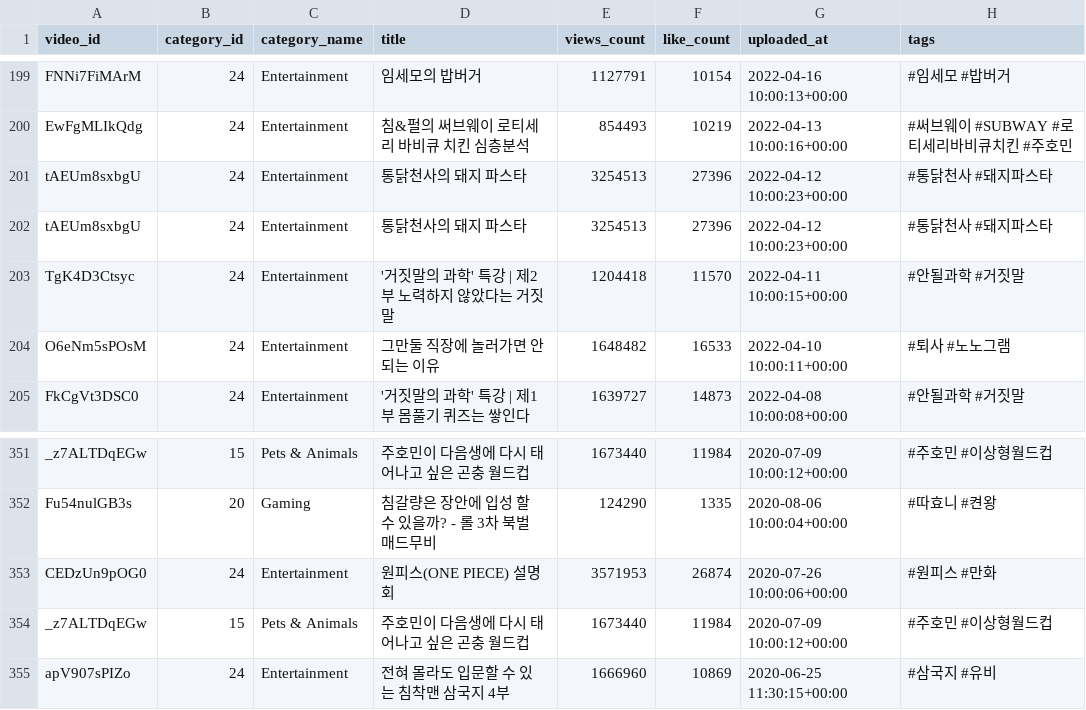
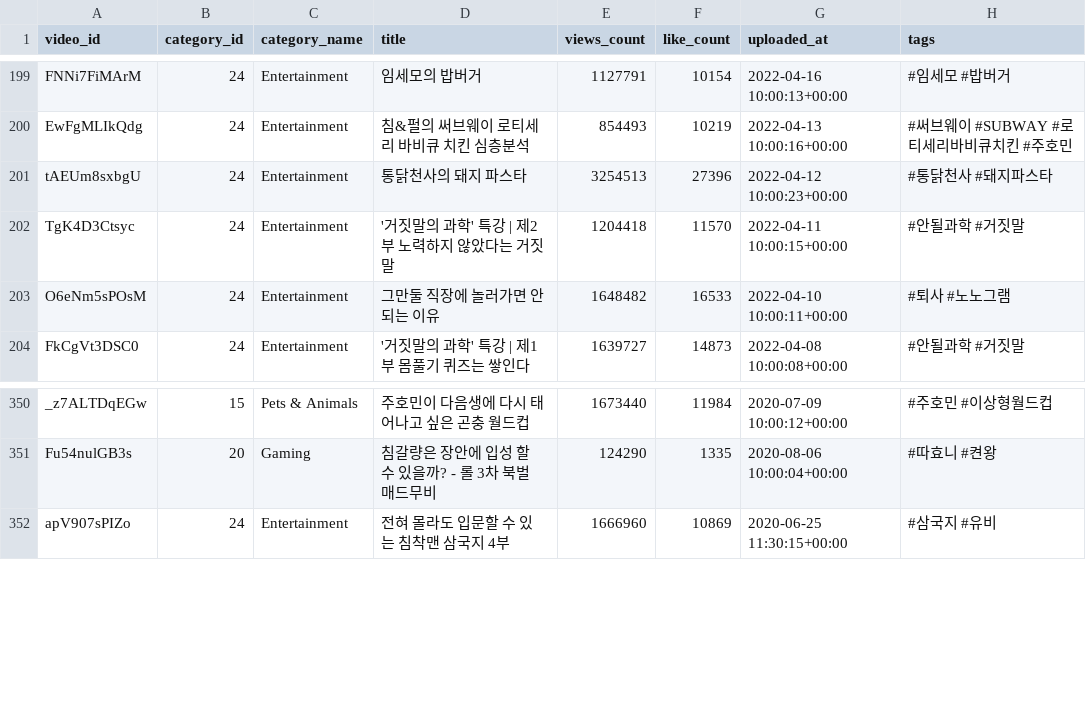
Before and after one commit to kimhyunso/coper-project, a CSV file: 데이터/침착맨_videos.csv, drawn as a sheet; only a part is shown, gaps mark what is left out.

```diff
--- a/데이터/침착맨_videos.csv
+++ b/데이터/침착맨_videos.csv
@@ -201,3 +201,2 @@ EwFgMLIkQdg,24,Entertainment,침&펄의 써브웨이 로티세리 바비큐 치
 tAEUm8sxbgU,24,Entertainment,통닭천사의 돼지 파스타,3254513,27396,2022-04-12 10:00:23+00:00,#통닭천사 #돼지파스타
-tAEUm8sxbgU,24,Entertainment,통닭천사의 돼지 파스타,3254513,27396,2022-04-12 10:00:23+00:00,#통닭천사 #돼지파스타
 TgK4D3Ctsyc,24,Entertainment,'거짓말의 과학' 특강 | 제2부 노력하지 않았다는 거짓말,1204418,11570,2022-04-11 10:00:15+00:00,#안될과학 #거짓말
@@ -352,4 +351,2 @@ _z7ALTDqEGw,15,Pets & Animals,주호민이 다음생에 다시 태어나고 싶
 Fu54nulGB3s,20,Gaming,침갈량은 장안에 입성 할 수 있을까? - 롤 3차 북벌 매드무비,124290,1335,2020-08-06 10:00:04+00:00,#따효니 #켠왕
-CEDzUn9pOG0,24,Entertainment,원피스(ONE PIECE) 설명회,3571953,26874,2020-07-26 10:00:06+00:00,#원피스 #만화
-_z7ALTDqEGw,15,Pets & Animals,주호민이 다음생에 다시 태어나고 싶은 곤충 월드컵,1673440,11984,2020-07-09 10:00:12+00:00,#주호민 #이상형월드컵
 apV907sPIZo,24,Entertainment,전혀 몰라도 입문할 수 있는 침착맨 삼국지 4부,1666960,10869,2020-06-25 11:30:15+00:00,#삼국지 #유비
```
Also changed, not shown: 18 other files.
